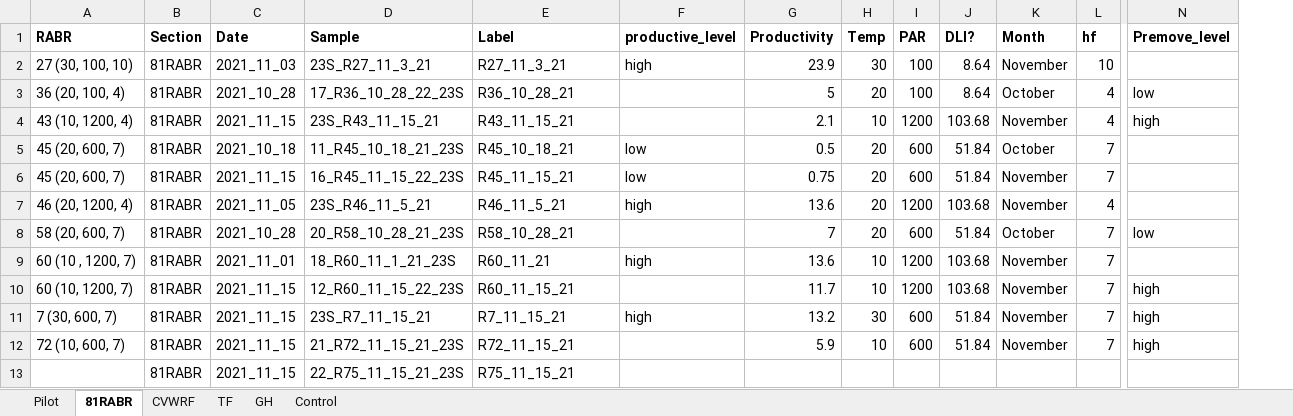
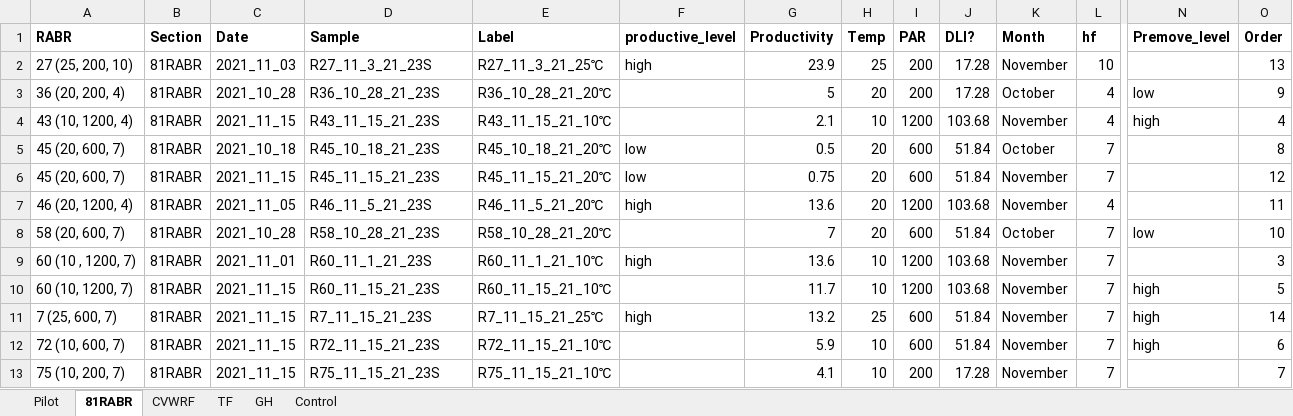
Before and after one commit to Synthetic-BioSystems-Lab/rabr-biofilm-analysis, an Excel workbook: 23SDADA2/RStudio/23S_D_metadata.xlsx, sheet 81RABR, drawn as a sheet; only a part is shown, gaps mark what is left out; values as stored, in another font and other column widths than the file's, no borders; removed rows and columns are numbered as before the commit, all else as after; rows hold the shown columns only; the diff names each change by its address in the sheet, - before the commit and + after, or states it on an @@ line.

```diff
--- a/23SDADA2/RStudio/23S_D_metadata.xlsx (sheet 81RABR)
+++ b/23SDADA2/RStudio/23S_D_metadata.xlsx (sheet 81RABR)
+column O (Order), rows 2-12: 13 | 9 | 4 | 8 | 12 | 11 | 10 | 3 | 5 | 14 | 6
-A2 (RABR): 27 (30, 100, 10)
+A2 (RABR): 27 (25, 200, 10)
-D2 (Sample): 23S_R27_11_3_21
+D2 (Sample): R27_11_3_21_23S
-E2 (Label): R27_11_3_21
+E2 (Label): R27_11_3_21_25℃
-H2 (Temp): 30
+H2 (Temp): 25
-I2:I3 (PAR): 100
+I2:I3 (PAR): 200
-J2:J3 (DLI?): 8.64
+J2:J3 (DLI?): 17.28
-A3 (RABR): 36 (20, 100, 4)
+A3 (RABR): 36 (20, 200, 4)
-D3 (Sample): 17_R36_10_28_22_23S
+D3 (Sample): R36_10_28_21_23S
-E3 (Label): R36_10_28_21
+E3 (Label): R36_10_28_21_20℃
-D4 (Sample): 23S_R43_11_15_21
+D4 (Sample): R43_11_15_21_23S
-E4 (Label): R43_11_15_21
+E4 (Label): R43_11_15_21_10℃
-D5 (Sample): 11_R45_10_18_21_23S
+D5 (Sample): R45_10_18_21_23S
-E5 (Label): R45_10_18_21
+E5 (Label): R45_10_18_21_20℃
-D6 (Sample): 16_R45_11_15_22_23S
+D6 (Sample): R45_11_15_21_23S
-E6 (Label): R45_11_15_21
+E6 (Label): R45_11_15_21_20℃
-D7 (Sample): 23S_R46_11_5_21
+D7 (Sample): R46_11_5_21_23S
-E7 (Label): R46_11_5_21
+E7 (Label): R46_11_5_21_20℃
-D8 (Sample): 20_R58_10_28_21_23S
+D8 (Sample): R58_10_28_21_23S
-E8 (Label): R58_10_28_21
+E8 (Label): R58_10_28_21_20℃
-D9 (Sample): 18_R60_11_1_21_23S
+D9 (Sample): R60_11_1_21_23S
-E9 (Label): R60_11_21
+E9 (Label): R60_11_1_21_10℃
-D10 (Sample): 12_R60_11_15_22_23S
+D10 (Sample): R60_11_15_21_23S
-E10 (Label): R60_11_15_21
+E10 (Label): R60_11_15_21_10℃
-A11 (RABR): 7 (30, 600, 7)
+A11 (RABR): 7 (25, 600, 7)
-D11 (Sample): 23S_R7_11_15_21
+D11 (Sample): R7_11_15_21_23S
-E11 (Label): R7_11_15_21
+E11 (Label): R7_11_15_21_25℃
-H11 (Temp): 30
+H11 (Temp): 25
-D12 (Sample): 21_R72_11_15_21_23S
+D12 (Sample): R72_11_15_21_23S
-E12 (Label): R72_11_15_21
+E12 (Label): R72_11_15_21_10℃
-row 13:  | 81RABR | 2021_11_15 | 22_R75_11_15_21_23S | R75_11_15_21
+row 13: 75 (10, 200, 7) | 81RABR | 2021_11_15 | R75_11_15_21_23S | R75_11_15_21_10℃ |  | 4.1 | 10 | 200 | 17.28 | November | 7 |  | 7
```
Also changed, not shown: sheet TF, sheet CVWRF, sheet Control, sheet GH, sheet Pilot, 6 other files.
